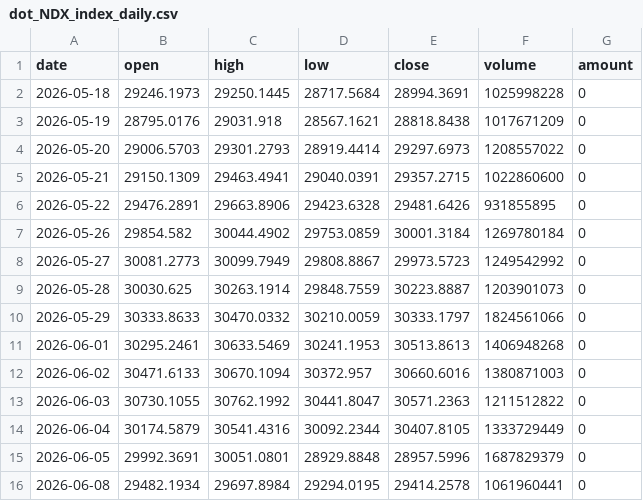
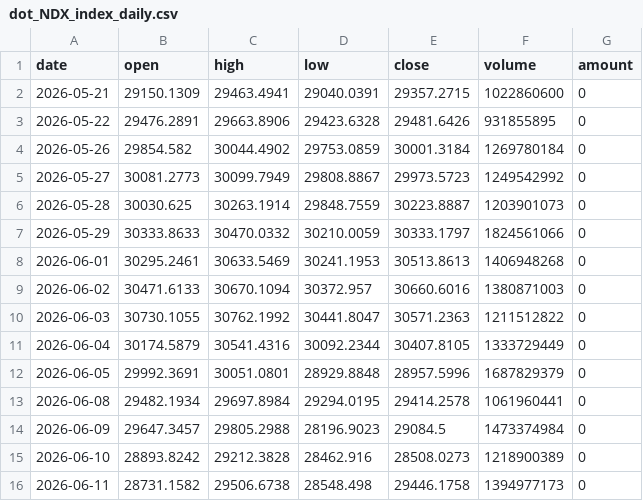
Before and after one commit to liangliangwei0208-rgb/AHNS, a CSV file: cache/dot_NDX_index_daily.csv, drawn as a sheet; removed rows and columns are numbered as before the commit, all else as after; the diff names each change by its address in the sheet, - before the commit and + after, or states it on an @@ line.

```diff
--- a/cache/dot_NDX_index_daily.csv
+++ b/cache/dot_NDX_index_daily.csv
-row 2: 2026-05-18 | 29246.1973 | 29250.1445 | 28717.5684 | 28994.3691 | 1025998228 | 0
-row 3: 2026-05-19 | 28795.0176 | 29031.918 | 28567.1621 | 28818.8438 | 1017671209 | 0
-row 4: 2026-05-20 | 29006.5703 | 29301.2793 | 28919.4414 | 29297.6973 | 1208557022 | 0
+row 14: 2026-06-09 | 29647.3457 | 29805.2988 | 28196.9023 | 29084.5 | 1473374984 | 0
+row 15: 2026-06-10 | 28893.8242 | 29212.3828 | 28462.916 | 28508.0273 | 1218900389 | 0
+row 16: 2026-06-11 | 28731.1582 | 29506.6738 | 28548.498 | 29446.1758 | 1394977173 | 0
```
Also changed, not shown: cache/dot_INX_index_daily.csv, cache/dot_IXIC_index_daily.csv, 3 other files.
